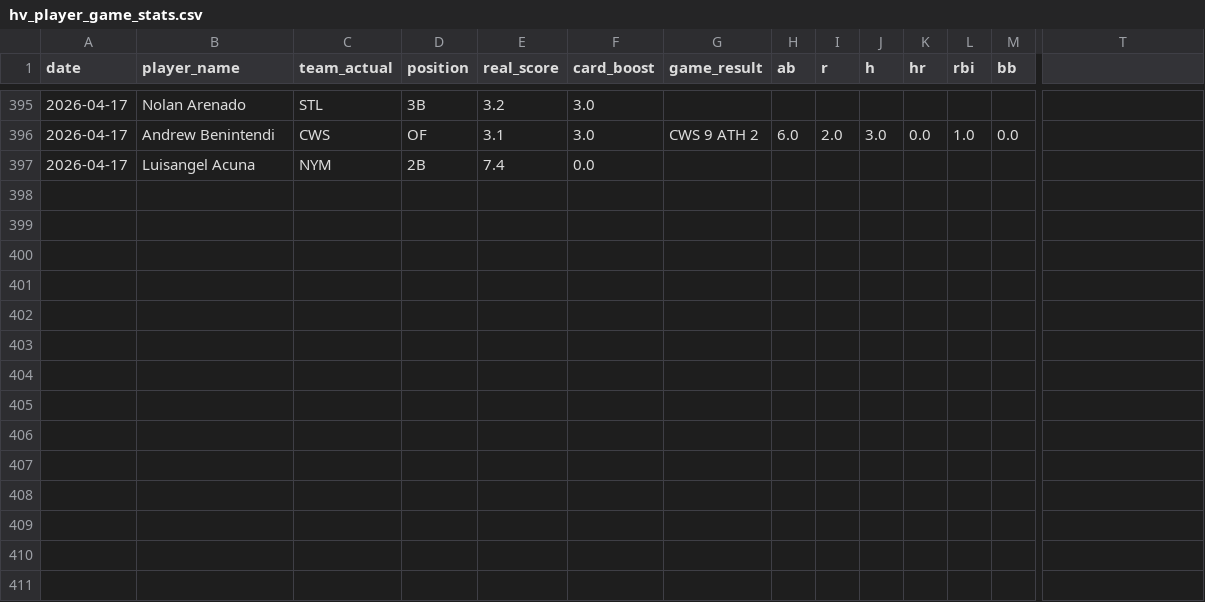
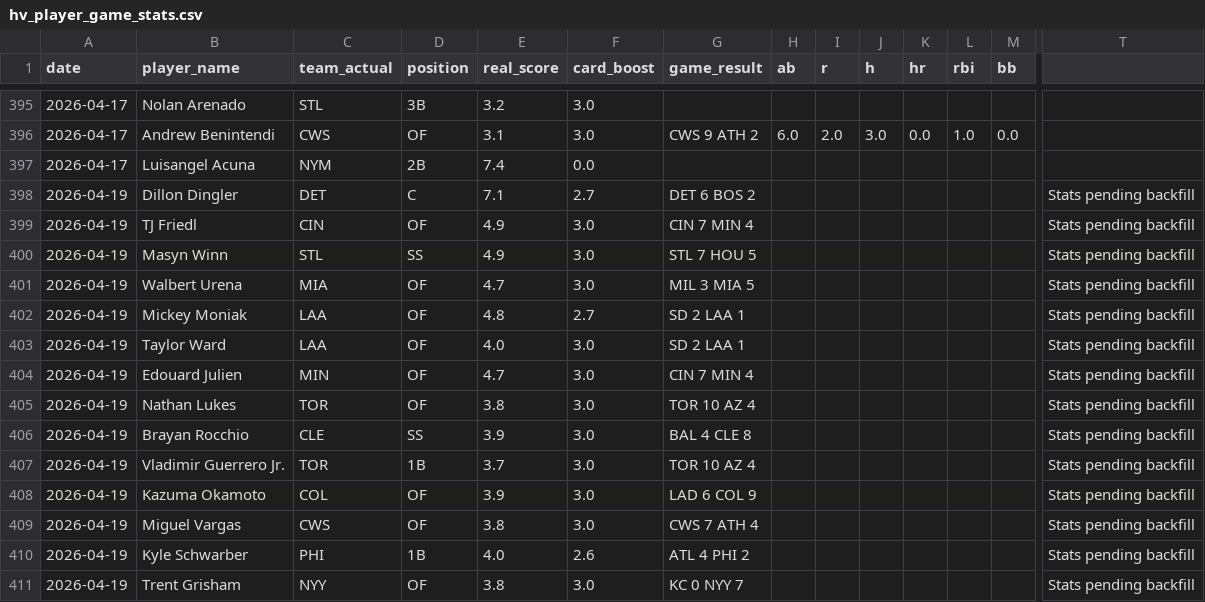
Before and after one commit to cheeksmagunda/baseball, a CSV file: data/hv_player_game_stats.csv, drawn as a sheet; only a part is shown, gaps mark what is left out; rows hold the shown columns only; the diff names each change by its address in the sheet, - before the commit and + after, or states it on an @@ line.

```diff
--- a/data/hv_player_game_stats.csv
+++ b/data/hv_player_game_stats.csv
+row 398: 2026-04-19 | Dillon Dingler | DET | C | 7.1 | 2.7 | DET 6 BOS 2 |  |  |  |  |  |  | Stats pending backfill
+row 399: 2026-04-19 | TJ Friedl | CIN | OF | 4.9 | 3.0 | CIN 7 MIN 4 |  |  |  |  |  |  | Stats pending backfill
+row 400: 2026-04-19 | Masyn Winn | STL | SS | 4.9 | 3.0 | STL 7 HOU 5 |  |  |  |  |  |  | Stats pending backfill
+row 401: 2026-04-19 | Walbert Urena | MIA | OF | 4.7 | 3.0 | MIL 3 MIA 5 |  |  |  |  |  |  | Stats pending backfill
+row 402: 2026-04-19 | Mickey Moniak | LAA | OF | 4.8 | 2.7 | SD 2 LAA 1 |  |  |  |  |  |  | Stats pending backfill
+row 403: 2026-04-19 | Taylor Ward | LAA | OF | 4.0 | 3.0 | SD 2 LAA 1 |  |  |  |  |  |  | Stats pending backfill
+row 404: 2026-04-19 | Edouard Julien | MIN | OF | 4.7 | 3.0 | CIN 7 MIN 4 |  |  |  |  |  |  | Stats pending backfill
+row 405: 2026-04-19 | Nathan Lukes | TOR | OF | 3.8 | 3.0 | TOR 10 AZ 4 |  |  |  |  |  |  | Stats pending backfill
+row 406: 2026-04-19 | Brayan Rocchio | CLE | SS | 3.9 | 3.0 | BAL 4 CLE 8 |  |  |  |  |  |  | Stats pending backfill
+row 407: 2026-04-19 | Vladimir Guerrero Jr. | TOR | 1B | 3.7 | 3.0 | TOR 10 AZ 4 |  |  |  |  |  |  | Stats pending backfill
+row 408: 2026-04-19 | Kazuma Okamoto | COL | OF | 3.9 | 3.0 | LAD 6 COL 9 |  |  |  |  |  |  | Stats pending backfill
+row 409: 2026-04-19 | Miguel Vargas | CWS | OF | 3.8 | 3.0 | CWS 7 ATH 4 |  |  |  |  |  |  | Stats pending backfill
+row 410: 2026-04-19 | Kyle Schwarber | PHI | 1B | 4.0 | 2.6 | ATL 4 PHI 2 |  |  |  |  |  |  | Stats pending backfill
+row 411: 2026-04-19 | Trent Grisham | NYY | OF | 3.8 | 3.0 | KC 0 NYY 7 |  |  |  |  |  |  | Stats pending backfill
```
Also changed, not shown: data/historical_players.csv, data/historical_winning_drafts.csv, 1 other file.
